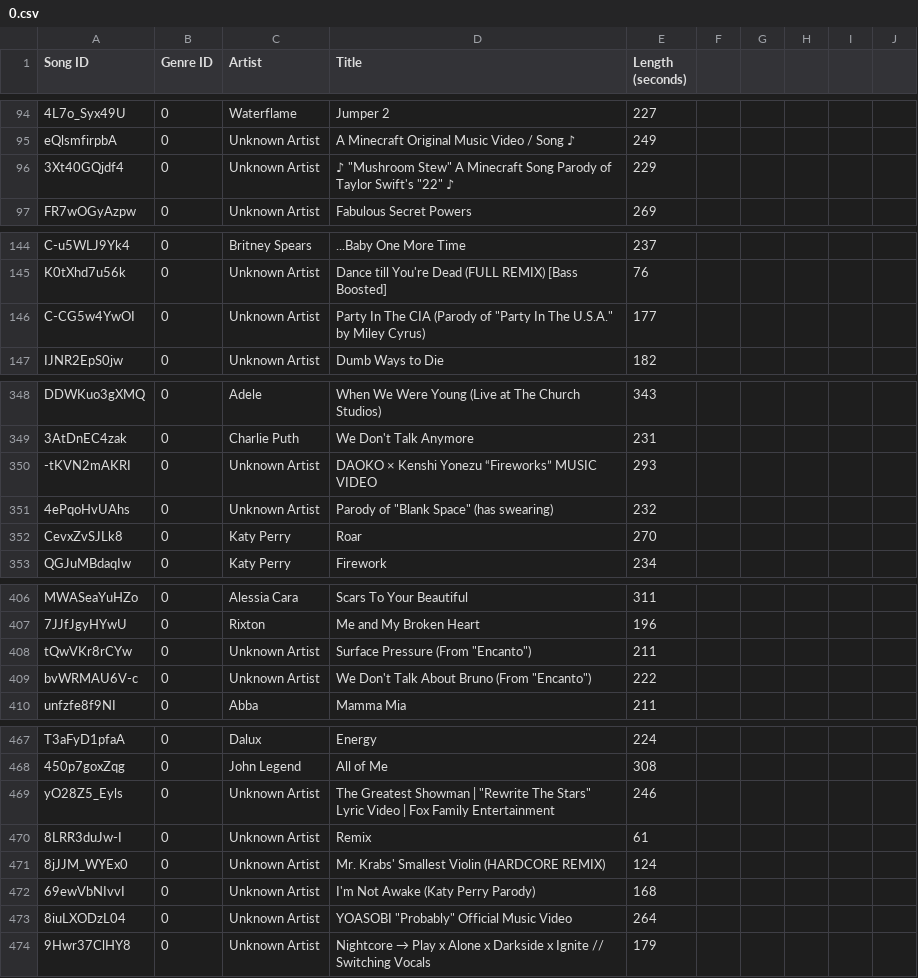
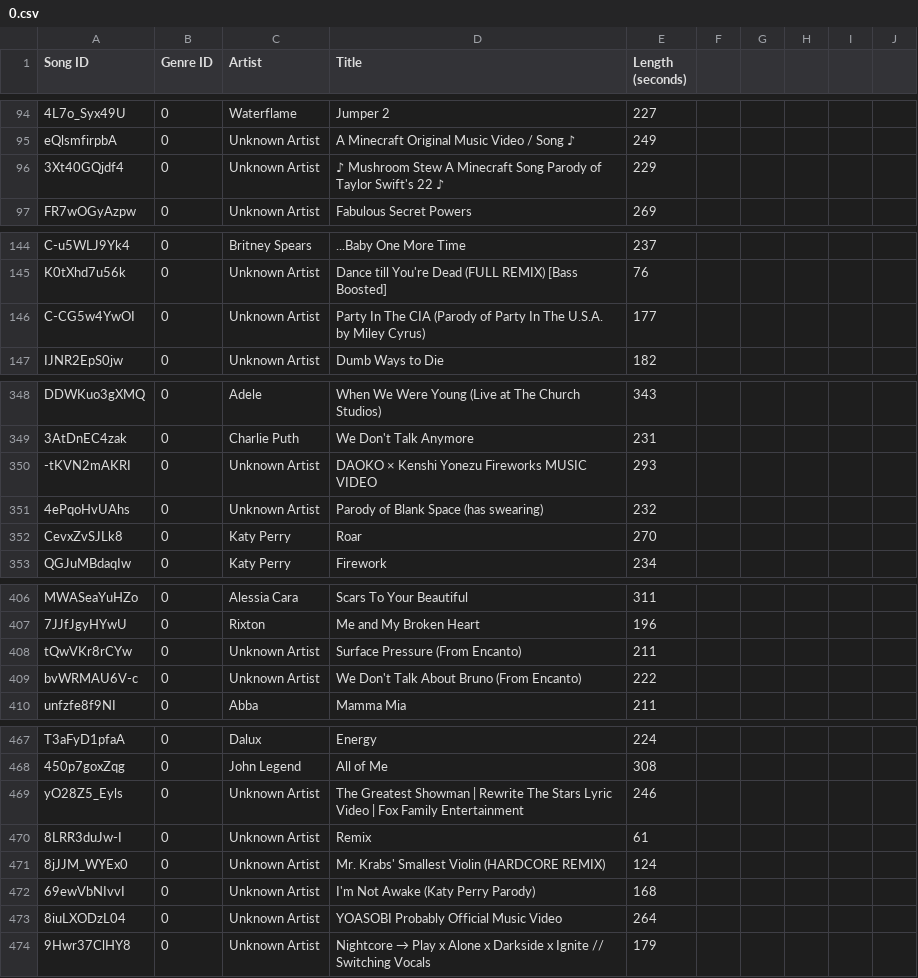
Before and after one commit to sussytier/algorithmtier, a CSV file: 0.csv, drawn as a sheet; only a part is shown, gaps mark what is left out; the diff covers the shown part only; the diff names each change by its address in the sheet, - before the commit and + after, or states it on an @@ line.

Commit message:
Update 0.csv
FINALLY

```diff
--- a/0.csv
+++ b/0.csv
-D96 (Title): ♪ "Mushroom Stew" A Minecraft Song Parody of Taylor Swift's "22" ♪
+D96 (Title): ♪ Mushroom Stew A Minecraft Song Parody of Taylor Swift's 22 ♪
-D146 (Title): …(Parody of "Party In The U.S.A." by Miley…
+D146 (Title): …(Parody of Party In The U.S.A. by Miley…
-D350 (Title): DAOKO × Kenshi Yonezu “Fireworks” MUSIC VIDEO
+D350 (Title): DAOKO × Kenshi Yonezu Fireworks MUSIC VIDEO
-D351 (Title): Parody of "Blank Space" (has swearing)
+D351 (Title): Parody of Blank Space (has swearing)
-D408 (Title): Surface Pressure (From "Encanto")
+D408 (Title): Surface Pressure (From Encanto)
-D409 (Title): We Don't Talk About Bruno (From "Encanto")
+D409 (Title): We Don't Talk About Bruno (From Encanto)
-D469 (Title): …Showman | "Rewrite The Stars" Lyric Video…
+D469 (Title): …Showman | Rewrite The Stars Lyric Video…
-D473 (Title): YOASOBI "Probably" Official Music Video
+D473 (Title): YOASOBI Probably Official Music Video
```
Also changed, not shown: 20 edited cells elsewhere in this file.
